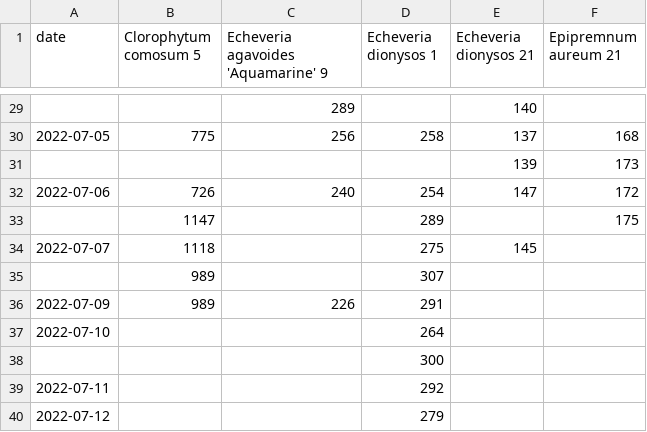
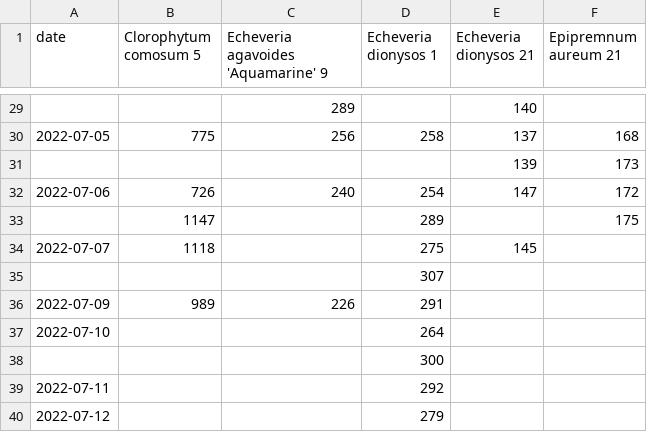
Before and after one commit to jakkdl/plant_weights, a CSV file: removed_plants.csv, drawn as a sheet; only a part is shown, gaps mark what is left out.

```diff
--- a/removed_plants.csv
+++ b/removed_plants.csv
@@ -34,3 +34,3 @@ date,Clorophytum comosum 5,Echeveria agavoides 'Aquamarine' 9,Echeveria dionysos
 2022-07-07,1118,    , 275, 145,
-          , 989,    , 307,    ,
+          ,    ,    , 307,    ,
 2022-07-09, 989, 226, 291,    ,
```
Also changed, not shown: plants.csv.
